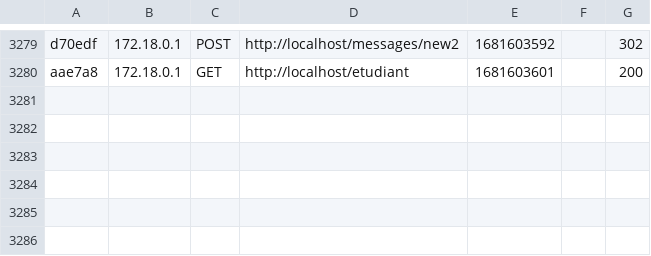
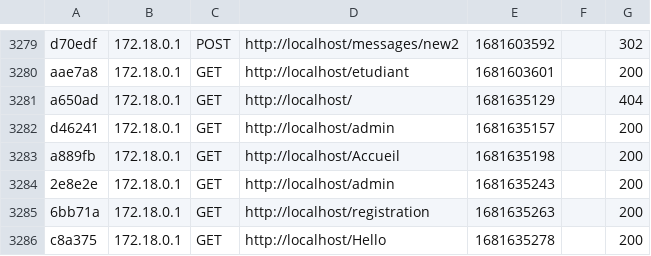
Before and after one commit to arij45/CI-CD-for-WebApplication, a CSV file: app/var/cache/dev/profiler/index.csv, drawn as a sheet; only a part is shown, gaps mark what is left out.

```diff
--- a/app/var/cache/dev/profiler/index.csv
+++ b/app/var/cache/dev/profiler/index.csv
@@ -3280 +3280,7 @@ d70edf,172.18.0.1,POST,http://localhost/messages/new2,1681603592,,302
 aae7a8,172.18.0.1,GET,http://localhost/etudiant,1681603601,,200
+a650ad,172.18.0.1,GET,http://localhost/,1681635129,,404
+d46241,172.18.0.1,GET,http://localhost/admin,1681635157,,200
+a889fb,172.18.0.1,GET,http://localhost/Accueil,1681635198,,200
+2e8e2e,172.18.0.1,GET,http://localhost/admin,1681635243,,200
+6bb71a,172.18.0.1,GET,http://localhost/registration,1681635263,,200
+c8a375,172.18.0.1,GET,http://localhost/Hello,1681635278,,200
```
Also changed, not shown: 9 other files.
